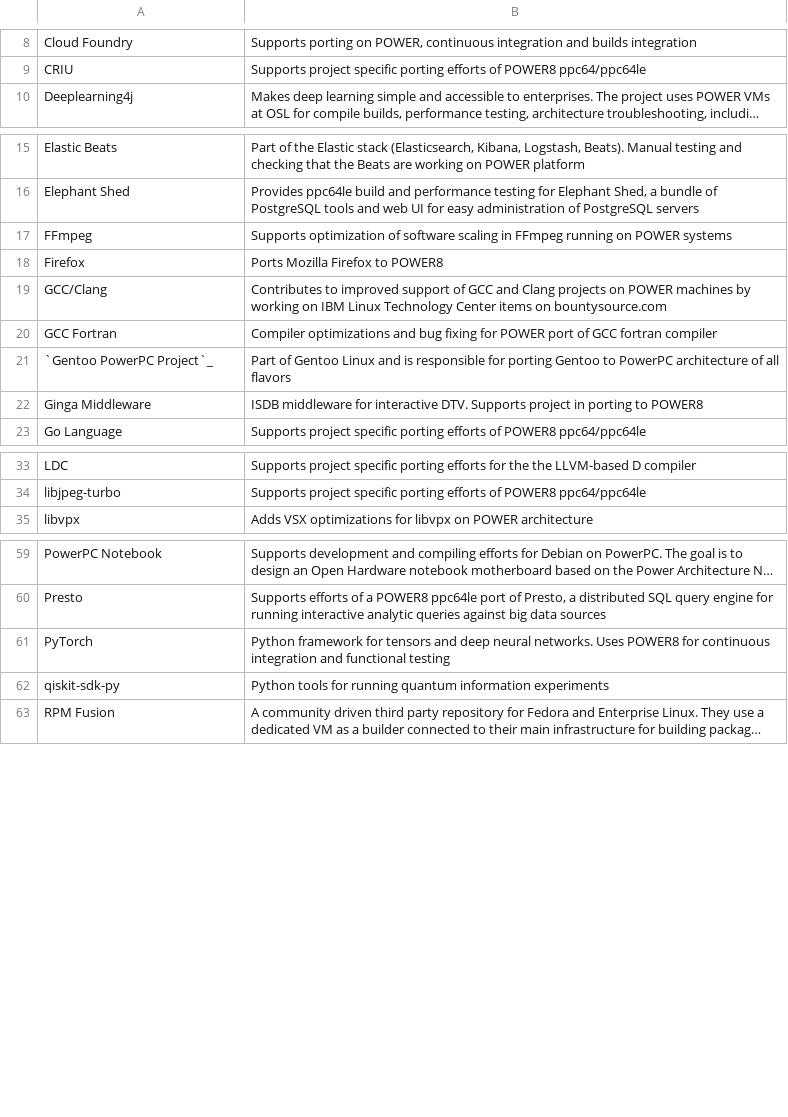
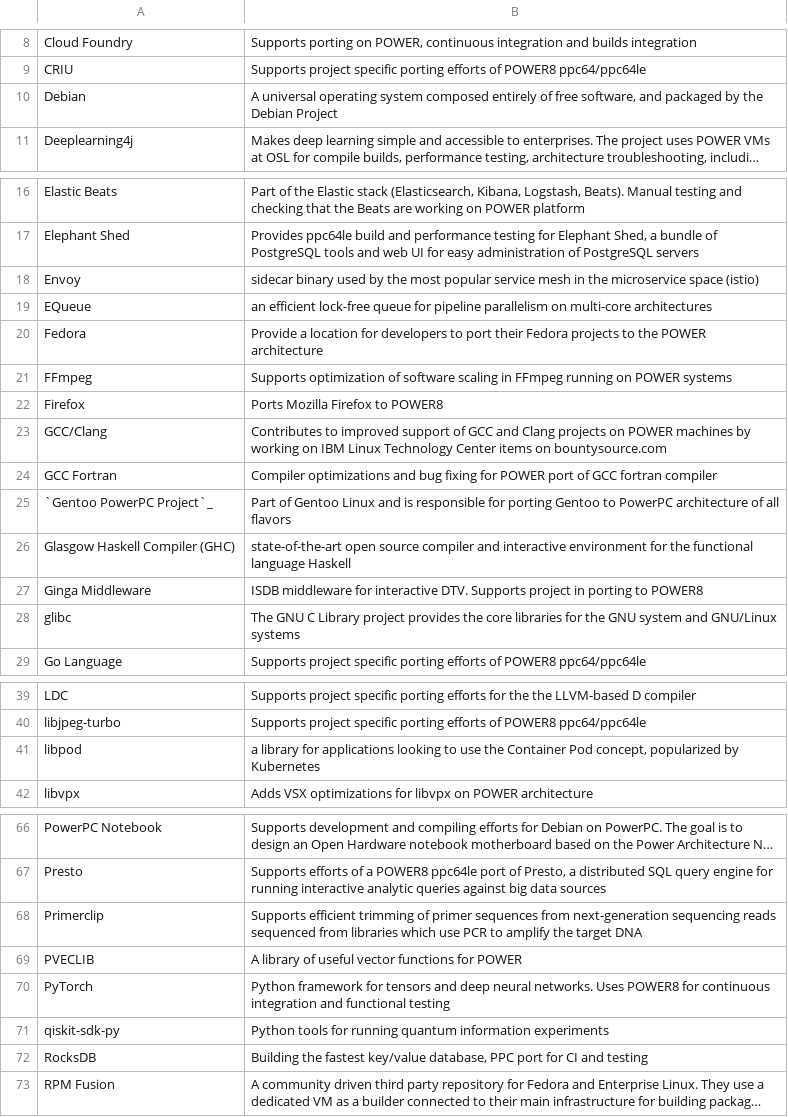
Before and after one commit to osuosl/osuosl-pelican, a CSV file: content/services/csv/powerdev_open_source_projects.csv, drawn as a sheet; only a part is shown, gaps mark what is left out; long unchanged cells end in …; the diff covers the shown part only; the diff names each change by its address in the sheet, - before the commit and + after, or states it on an @@ line.

Commit message:
Add some missing projects, fixup power GPU section

```diff
--- a/content/services/csv/powerdev_open_source_projects.csv
+++ b/content/services/csv/powerdev_open_source_projects.csv
+row 10: Debian | A universal operating system composed entirely of free software, and packaged by the Debian Project
+row 18: Envoy | sidecar binary used by the most popular service mesh in the microservice space (istio)
+row 19: EQueue | an efficient lock-free queue for pipeline parallelism on multi-core architectures
+row 20: Fedora | Provide a location for developers to port their Fedora projects to the POWER architecture
+row 26: Glasgow Haskell Compiler (GHC) | state-of-the-art open source compiler and interactive environment for the functional language Haskell
+row 28: glibc | The GNU C Library project provides the core libraries for the GNU system and GNU/Linux systems
+row 41: libpod | a library for applications looking to use the Container Pod concept, popularized by Kubernetes
+row 68: Primerclip | Supports efficient trimming of primer sequences from next-generation sequencing reads sequenced from libraries which use PCR to amplify the target DNA
+row 69: PVECLIB | A library of useful vector functions for POWER
+row 72: RocksDB | Building the fastest key/value database, PPC port for CI and testing
```
Also changed, not shown: 1 added row elsewhere in this file, content/services/csv/powerdev_gpu_projects.csv, 1 other file.
